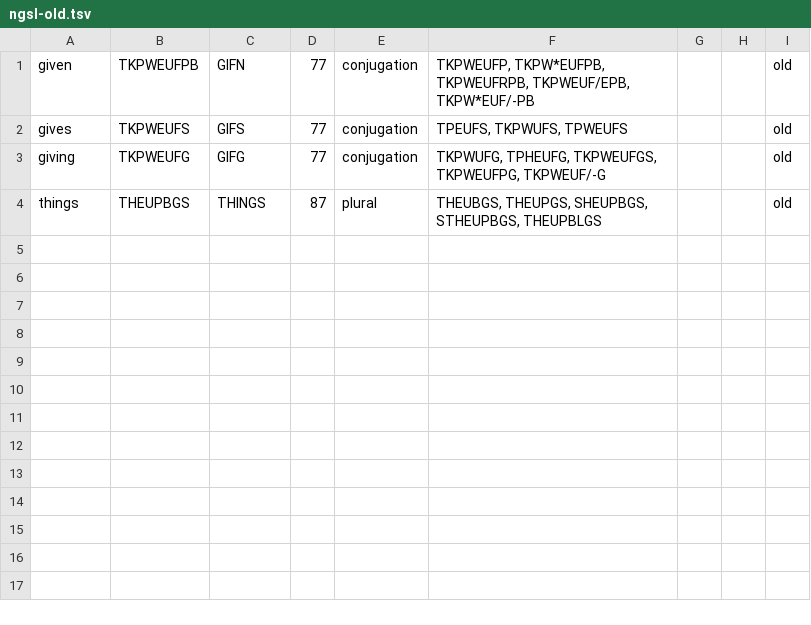
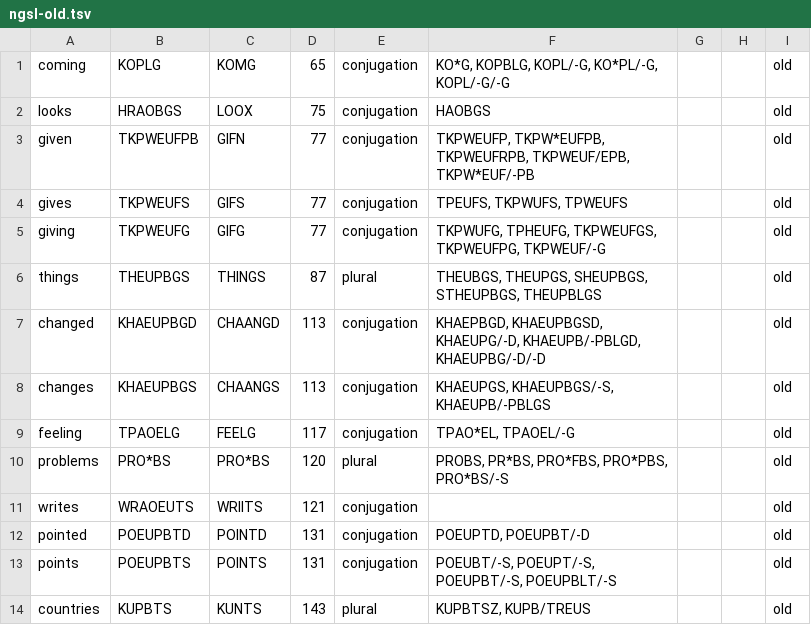
Before and after one commit to mkrnr/stenostories, a TSV file: lists/ngsl-old.tsv, drawn as a sheet.

```diff
--- a/lists/ngsl-old.tsv
+++ b/lists/ngsl-old.tsv
@@ -1 +1,3 @@
+coming	KOPLG	KOMG	65	conjugation	KO*G, KOPBLG, KOPL/-G, KO*PL/-G, KOPL/-G/-G			old
+looks	HRAOBGS	LOOX	75	conjugation	HAOBGS			old
 given	TKPWEUFPB	GIFN	77	conjugation	TKPWEUFP, TKPW*EUFPB, TKPWEUFRPB, TKPWEUF/EPB, TKPW*EUF/-PB			old
@@ -4 +6,9 @@ giving	TKPWEUFG	GIFG	77	conjugation	TKPWUFG, TPHEUFG, TKPWEUFGS, TKPWEUFPG, TKPW
 things	THEUPBGS	THINGS	87	plural	THEUBGS, THEUPGS, SHEUPBGS, STHEUPBGS, THEUPBLGS			old
+changed	KHAEUPBGD	CHAANGD	113	conjugation	KHAEPBGD, KHAEUPBGSD, KHAEUPG/-D, KHAEUPB/-PBLGD, KHAEUPBG/-D/-D			old
+changes	KHAEUPBGS	CHAANGS	113	conjugation	KHAEUPGS, KHAEUPBGS/-S, KHAEUPB/-PBLGS			old
+feeling	TPAOELG	FEELG	117	conjugation	TPAO*EL, TPAOEL/-G			old
+problems	PRO*BS	PRO*BS	120	plural	PROBS, PR*BS, PRO*FBS, PRO*PBS, PRO*BS/-S			old
+writes	WRAOEUTS	WRIITS	121	conjugation				old
+pointed	POEUPBTD	POINTD	131	conjugation	POEUPTD, POEUPBT/-D			old
+points	POEUPBTS	POINTS	131	conjugation	POEUBT/-S, POEUPT/-S, POEUPBT/-S, POEUPBLT/-S			old
+countries	KUPBTS	KUNTS	143	plural	KUPBTSZ, KUPB/TREUS			old
```
Also changed, not shown: lists/ngsl.tsv.
